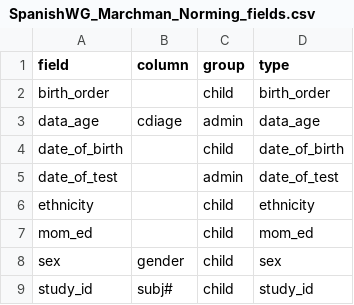
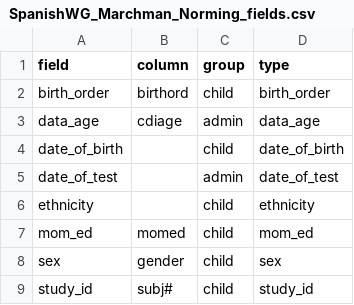
Before and after one commit to kemacdonald/wordbank, a CSV file: raw_data/Spanish_WG/SpanishWG_Marchman_Norming_fields.csv, drawn as a sheet; only a part is shown.

Commit message:
Updated SpanishWG

```diff
--- a/raw_data/Spanish_WG/SpanishWG_Marchman_Norming_fields.csv
+++ b/raw_data/Spanish_WG/SpanishWG_Marchman_Norming_fields.csv
@@ -1,3 +1,3 @@
 field,column,group,type
-birth_order,,child,birth_order
+birth_order,birthord,child,birth_order
 data_age,cdiage,admin,data_age
@@ -6,3 +6,3 @@ date_of_test,,admin,date_of_test
 ethnicity,,child,ethnicity
-mom_ed,,child,mom_ed
+mom_ed,momed,child,mom_ed
 sex,gender,child,sex
```
Also changed, not shown: 2 other files.
